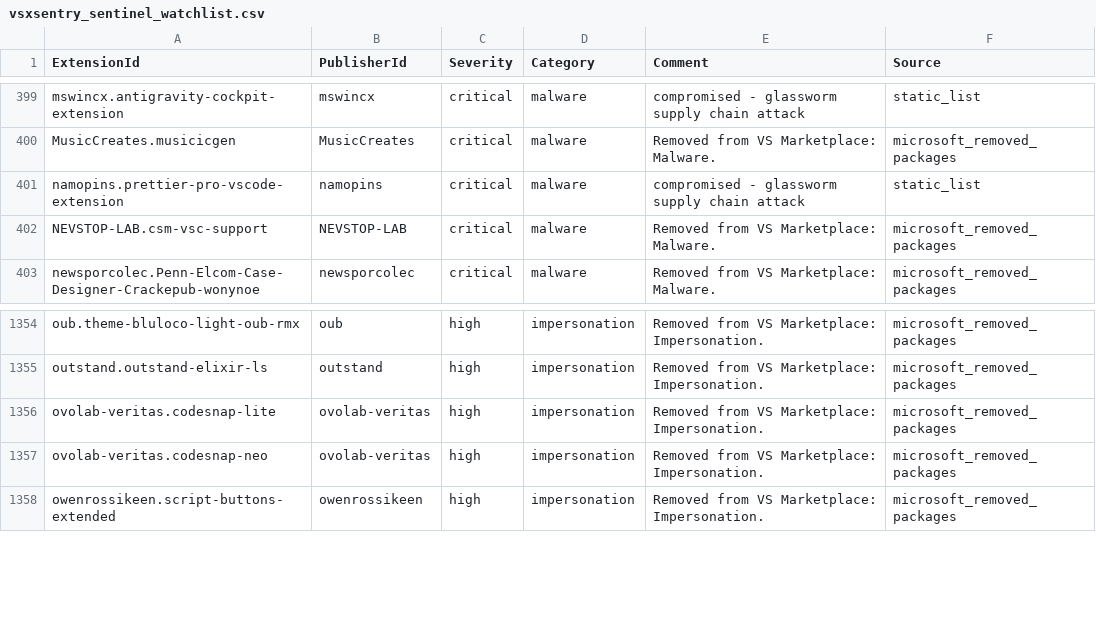
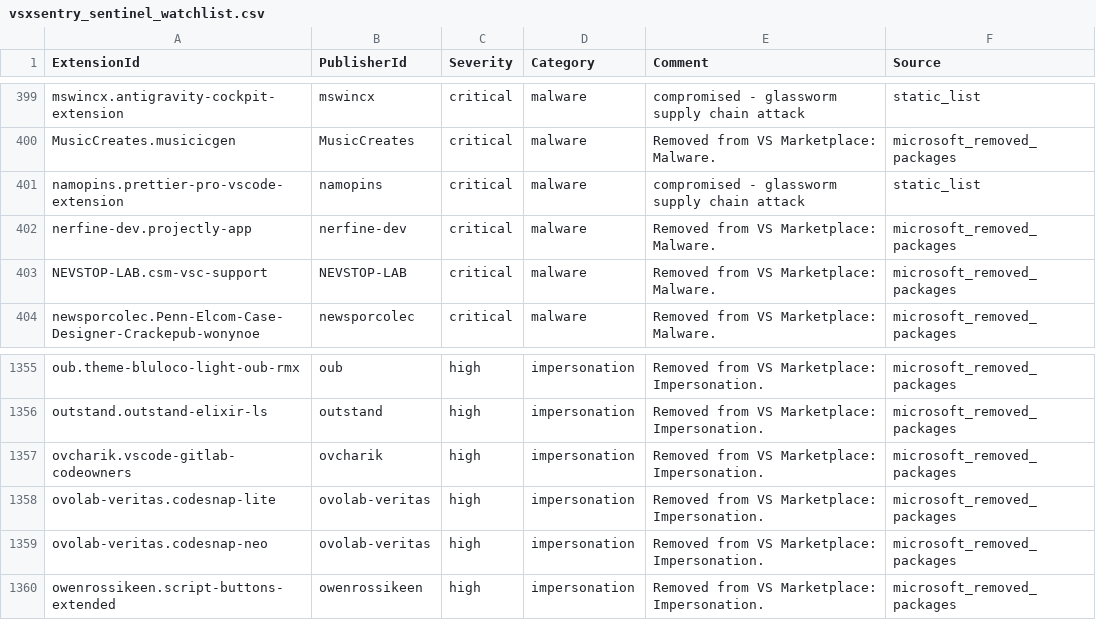
Before and after one commit to vsxsentry/vsxsentry.github.io, a CSV file: feeds/vsxsentry_sentinel_watchlist.csv, drawn as a sheet; only a part is shown, gaps mark what is left out.

```diff
--- a/feeds/vsxsentry_sentinel_watchlist.csv
+++ b/feeds/vsxsentry_sentinel_watchlist.csv
@@ -401,2 +401,3 @@ MusicCreates.musicicgen,MusicCreates,critical,malware,Removed from VS Marketplac
 namopins.prettier-pro-vscode-extension,namopins,critical,malware,compromised - glassworm supply chain attack,static_list
+nerfine-dev.projectly-app,nerfine-dev,critical,malware,Removed from VS Marketplace: Malware.,microsoft_removed_packages
 NEVSTOP-LAB.csm-vsc-support,NEVSTOP-LAB,critical,malware,Removed from VS Marketplace: Malware.,microsoft_removed_packages
@@ -1355,2 +1356,3 @@ oub.theme-bluloco-light-oub-rmx,oub,high,impersonation,Removed from VS Marketpla
 outstand.outstand-elixir-ls,outstand,high,impersonation,Removed from VS Marketplace: Impersonation.,microsoft_removed_packages
+ovcharik.vscode-gitlab-codeowners,ovcharik,high,impersonation,Removed from VS Marketplace: Impersonation.,microsoft_removed_packages
 ovolab-veritas.codesnap-lite,ovolab-veritas,high,impersonation,Removed from VS Marketplace: Impersonation.,microsoft_removed_packages
```
Also changed, not shown: feeds/vsxsentry_feed.csv, feeds/vsxsentry_malicious_feed.csv, 13 other files.
